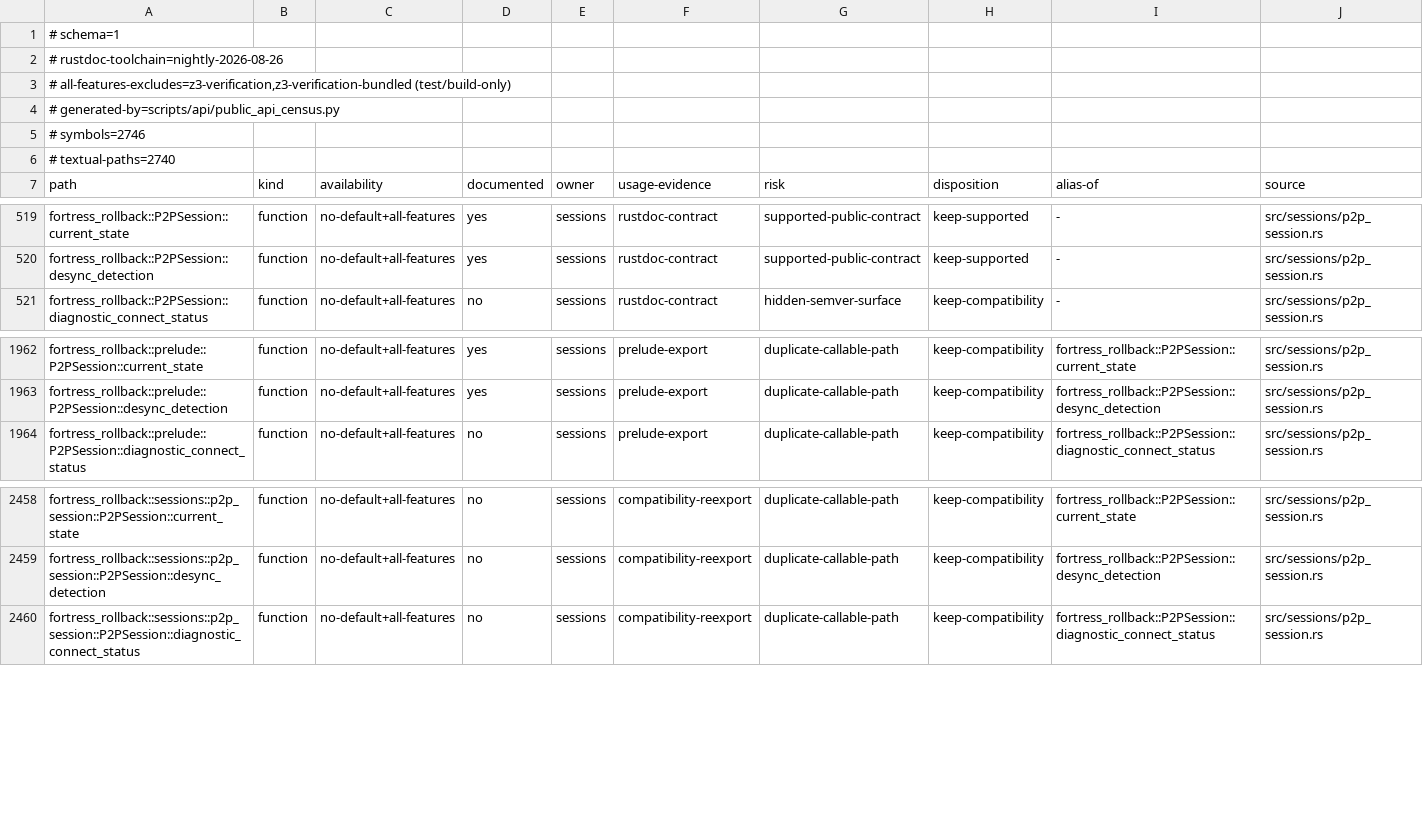
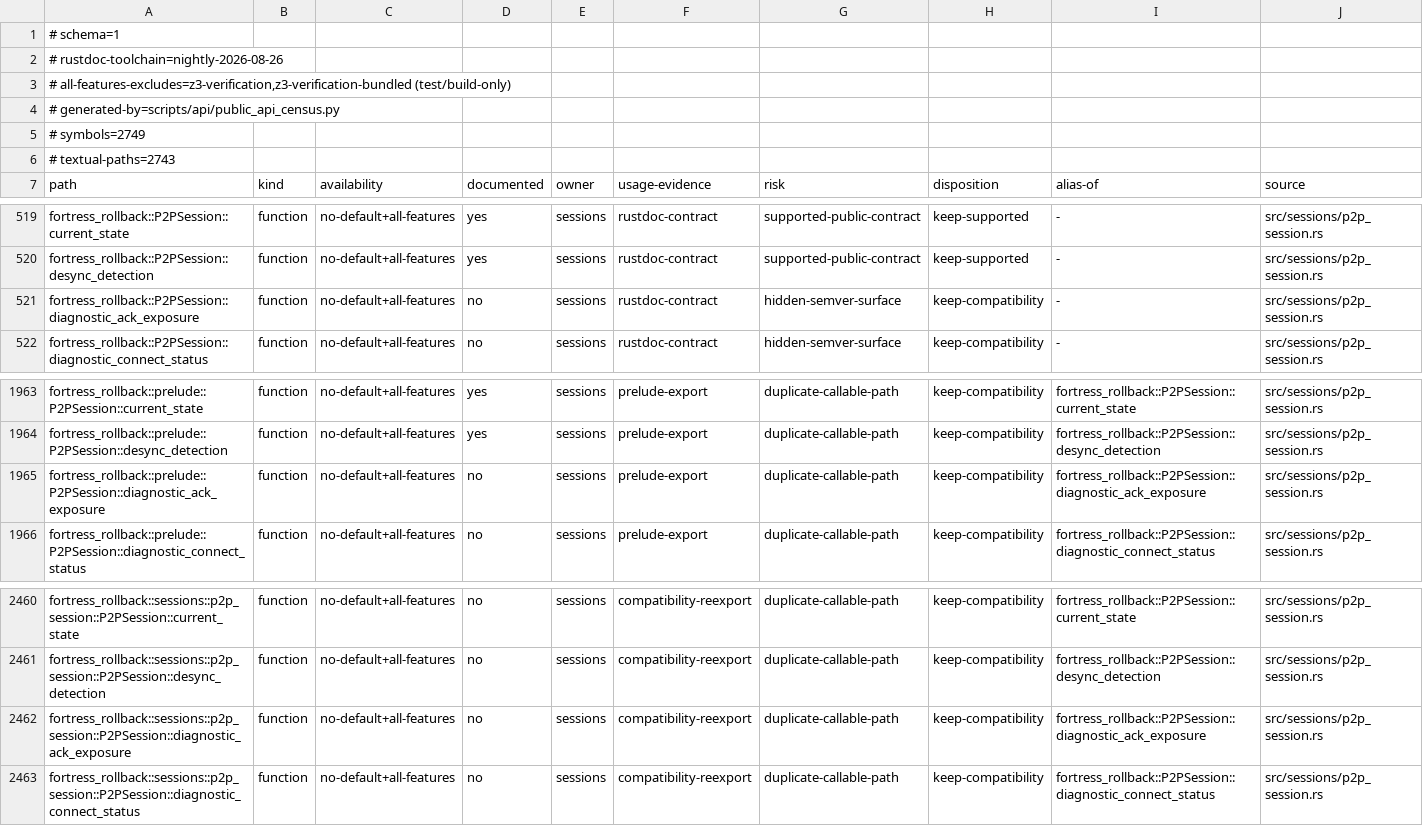
Before and after one commit to wallstop/fortress-rollback, a TSV file: docs/api/public-api-snapshot.tsv, drawn as a sheet; only a part is shown, gaps mark what is left out.

Commit message:
test(sim): measure ack-bound exposure and reject both candidates
Implement the scoped #388 experiment end-to-end without changing protocol
behavior.

- UdpProtocol exposes the newest acknowledged local input and P2PSession
  exposes it through a doc-hidden diagnostic surface.
- The simulation harness samples current/confirmed/last-acked per peer at one
  boundary; the real terrible-network arm samples every frame.
- #386 one-way: shared cut 95, receipt tail 9; the isolated peer's last ack is
  95, so always-ack and half-window gating both remove the tail.
- Terrible network (250 ms/15%): peak always-bound span is 16/17 frames versus
  a prediction window of 8, and the half-window gate is active throughout.
  Both candidates therefore collapse survivor progress.

Keep the bounded terminal-tail contract and document the measured rejection in
the tuning and reconnect guides. Exact replay and mutated-ack controls pin both
arms.

```diff
--- a/docs/api/public-api-snapshot.tsv
+++ b/docs/api/public-api-snapshot.tsv
@@ -4,4 +4,4 @@
 # generated-by=scripts/api/public_api_census.py
-# symbols=2746
-# textual-paths=2740
+# symbols=2749
+# textual-paths=2743
 path	kind	availability	documented	owner	usage-evidence	risk	disposition	alias-of	source
@@ -520,2 +520,3 @@ fortress_rollback::P2PSession::current_state	function	no-default+all-features	ye
 fortress_rollback::P2PSession::desync_detection	function	no-default+all-features	yes	sessions	rustdoc-contract	supported-public-contract	keep-supported	-	src/sessions/p2p_session.rs
+fortress_rollback::P2PSession::diagnostic_ack_exposure	function	no-default+all-features	no	sessions	rustdoc-contract	hidden-semver-surface	keep-compatibility	-	src/sessions/p2p_session.rs
 fortress_rollback::P2PSession::diagnostic_connect_status	function	no-default+all-features	no	sessions	rustdoc-contract	hidden-semver-surface	keep-compatibility	-	src/sessions/p2p_session.rs
@@ -1963,2 +1964,3 @@ fortress_rollback::prelude::P2PSession::current_state	function	no-default+all-fe
 fortress_rollback::prelude::P2PSession::desync_detection	function	no-default+all-features	yes	sessions	prelude-export	duplicate-callable-path	keep-compatibility	fortress_rollback::P2PSession::desync_detection	src/sessions/p2p_session.rs
+fortress_rollback::prelude::P2PSession::diagnostic_ack_exposure	function	no-default+all-features	no	sessions	prelude-export	duplicate-callable-path	keep-compatibility	fortress_rollback::P2PSession::diagnostic_ack_exposure	src/sessions/p2p_session.rs
 fortress_rollback::prelude::P2PSession::diagnostic_connect_status	function	no-default+all-features	no	sessions	prelude-export	duplicate-callable-path	keep-compatibility	fortress_rollback::P2PSession::diagnostic_connect_status	src/sessions/p2p_session.rs
@@ -2459,2 +2461,3 @@ fortress_rollback::sessions::p2p_session::P2PSession::current_state	function	no-
 fortress_rollback::sessions::p2p_session::P2PSession::desync_detection	function	no-default+all-features	no	sessions	compatibility-reexport	duplicate-callable-path	keep-compatibility	fortress_rollback::P2PSession::desync_detection	src/sessions/p2p_session.rs
+fortress_rollback::sessions::p2p_session::P2PSession::diagnostic_ack_exposure	function	no-default+all-features	no	sessions	compatibility-reexport	duplicate-callable-path	keep-compatibility	fortress_rollback::P2PSession::diagnostic_ack_exposure	src/sessions/p2p_session.rs
 fortress_rollback::sessions::p2p_session::P2PSession::diagnostic_connect_status	function	no-default+all-features	no	sessions	compatibility-reexport	duplicate-callable-path	keep-compatibility	fortress_rollback::P2PSession::diagnostic_connect_status	src/sessions/p2p_session.rs
```
Also changed, not shown: 11 other files.
